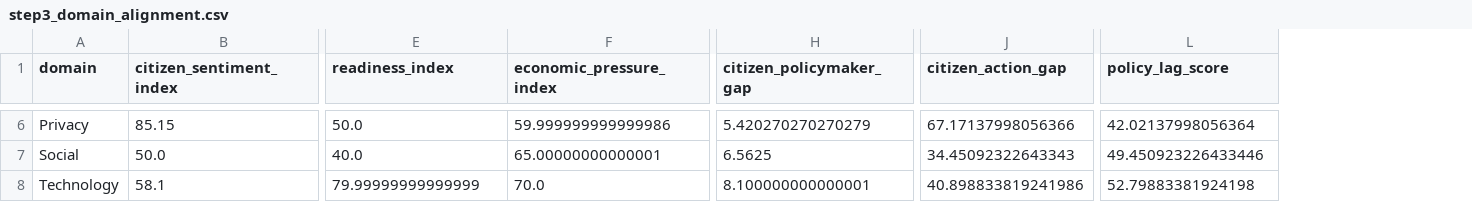
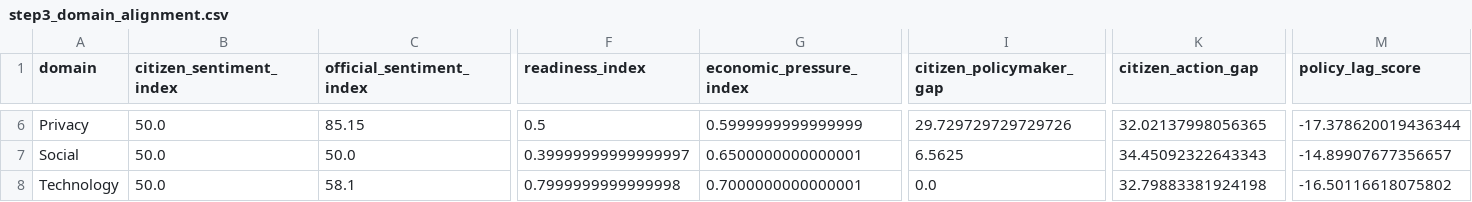
Before and after one commit to FinVisTech/DataHacks, a CSV file: data/step3_domain_alignment.csv, drawn as a sheet; only a part is shown, gaps mark what is left out; addresses are those after the commit; the diff covers the shown part only; the diff names each change by its address in the sheet, - before the commit and + after, or states it on an @@ line.

```diff
--- a/data/step3_domain_alignment.csv
+++ b/data/step3_domain_alignment.csv
+column C (official_sentiment_index), rows 6-8: 85.15 | 50.0 | 58.1
-B6 (citizen_sentiment_index): 85.15
+B6 (citizen_sentiment_index): 50.0
-F6 (readiness_index): 50.0
+F6 (readiness_index): 0.5
-G6 (economic_pressure_index): 59.999999999999986
+G6 (economic_pressure_index): 0.5999999999999999
-I6 (citizen_policymaker_gap): 5.420270270270279
+I6 (citizen_policymaker_gap): 29.729729729729726
-K6 (citizen_action_gap): 67.17137998056366
+K6 (citizen_action_gap): 32.02137998056365
-M6 (policy_lag_score): 42.02137998056364
+M6 (policy_lag_score): -17.378620019436344
-F7 (readiness_index): 40.0
+F7 (readiness_index): 0.39999999999999997
-G7 (economic_pressure_index): 65.00000000000001
+G7 (economic_pressure_index): 0.6500000000000001
-M7 (policy_lag_score): 49.450923226433446
+M7 (policy_lag_score): -14.89907677356657
-B8 (citizen_sentiment_index): 58.1
+B8 (citizen_sentiment_index): 50.0
-F8 (readiness_index): 79.99999999999999
+F8 (readiness_index): 0.7999999999999998
-G8 (economic_pressure_index): 70.0
+G8 (economic_pressure_index): 0.7000000000000001
-I8 (citizen_policymaker_gap): 8.100000000000001
+I8 (citizen_policymaker_gap): 0.0
-K8 (citizen_action_gap): 40.898833819241986
+K8 (citizen_action_gap): 32.79883381924198
-M8 (policy_lag_score): 52.79883381924198
+M8 (policy_lag_score): -16.50116618075802
```
Also changed, not shown: 34 edited cells elsewhere in this file, 4 other files.
